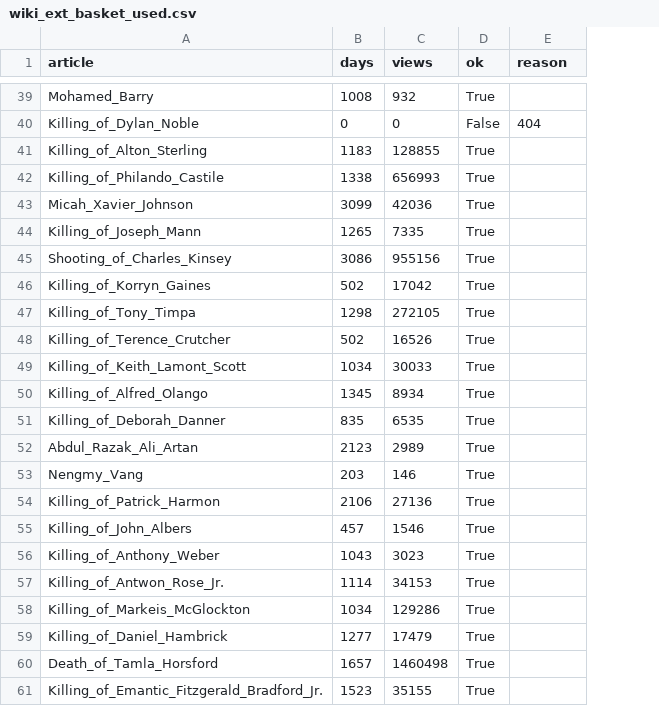
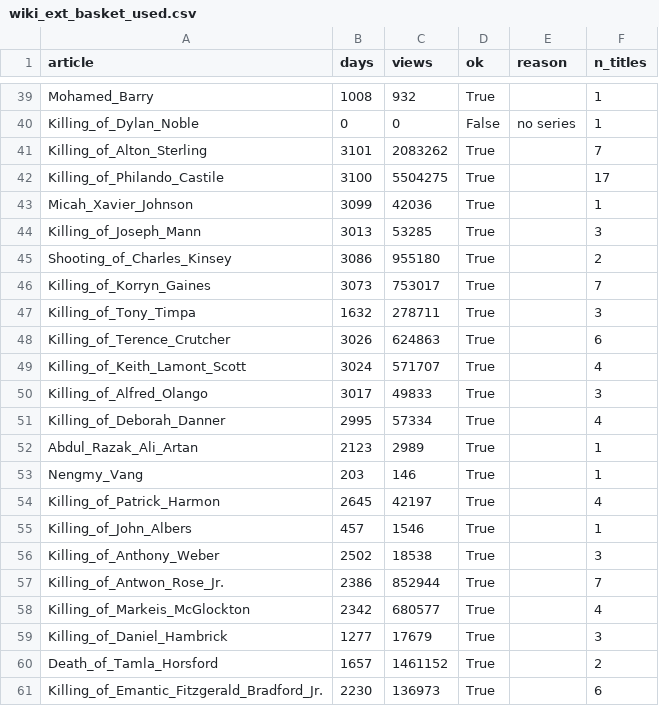
Before and after one commit to AbrahimMahmud/ems-police-awareness, a CSV file: data/reference/wiki_ext_basket_used.csv, drawn as a sheet; only a part is shown, gaps mark what is left out; the diff covers the shown part only; the diff names each change by its address in the sheet, - before the commit and + after, or states it on an @@ line.

```diff
--- a/data/reference/wiki_ext_basket_used.csv
+++ b/data/reference/wiki_ext_basket_used.csv
+column F (n_titles), rows 39-61: 1 | 1 | 7 | 17 | 1 | 3 | 2 | 7 | 3 | 6 | 4 | 3 | 4 | 1 | 1 | 4 | 1 | 3 | 7 | 4 | 3 | 2 | 6
-E40 (reason): 404
+E40 (reason): no series
-B41 (days): 1183
+B41 (days): 3101
-C41 (views): 128855
+C41 (views): 2083262
-B42 (days): 1338
+B42 (days): 3100
-C42 (views): 656993
+C42 (views): 5504275
-B44 (days): 1265
+B44 (days): 3013
-C44 (views): 7335
+C44 (views): 53285
-C45 (views): 955156
+C45 (views): 955180
-B46 (days): 502
+B46 (days): 3073
-C46 (views): 17042
+C46 (views): 753017
-B47 (days): 1298
+B47 (days): 1632
-C47 (views): 272105
+C47 (views): 278711
-B48 (days): 502
+B48 (days): 3026
-C48 (views): 16526
+C48 (views): 624863
-B49 (days): 1034
+B49 (days): 3024
-C49 (views): 30033
+C49 (views): 571707
-B50 (days): 1345
+B50 (days): 3017
-C50 (views): 8934
+C50 (views): 49833
-B51 (days): 835
+B51 (days): 2995
-C51 (views): 6535
+C51 (views): 57334
-B54 (days): 2106
+B54 (days): 2645
-C54 (views): 27136
+C54 (views): 42197
-B56 (days): 1043
+B56 (days): 2502
-C56 (views): 3023
+C56 (views): 18538
-B57 (days): 1114
+B57 (days): 2386
-C57 (views): 34153
+C57 (views): 852944
-B58 (days): 1034
+B58 (days): 2342
-C58 (views): 129286
+C58 (views): 680577
-C59 (views): 17479
+C59 (views): 17679
-C60 (views): 1460498
+C60 (views): 1461152
-B61 (days): 1523
+B61 (days): 2230
-C61 (views): 35155
+C61 (views): 136973
```
Also changed, not shown: 148 edited cells elsewhere in this file, data/reference/cai_components_daily.csv, data/reference/confirmation_episodes_rebuilt.csv, 7 other files.
